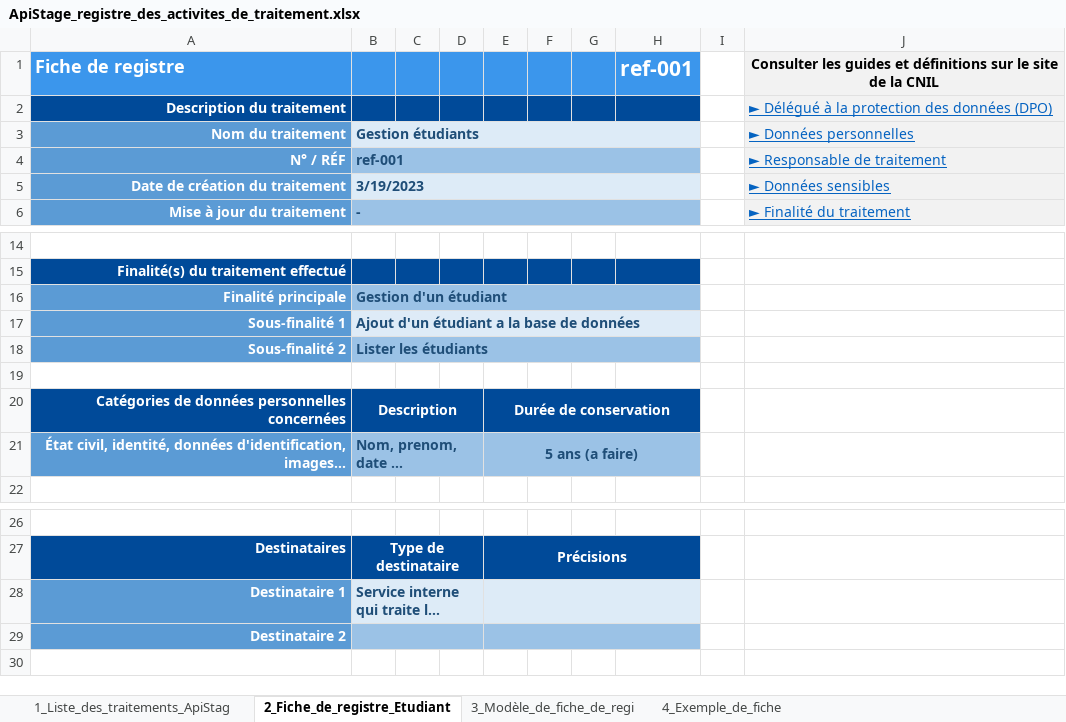
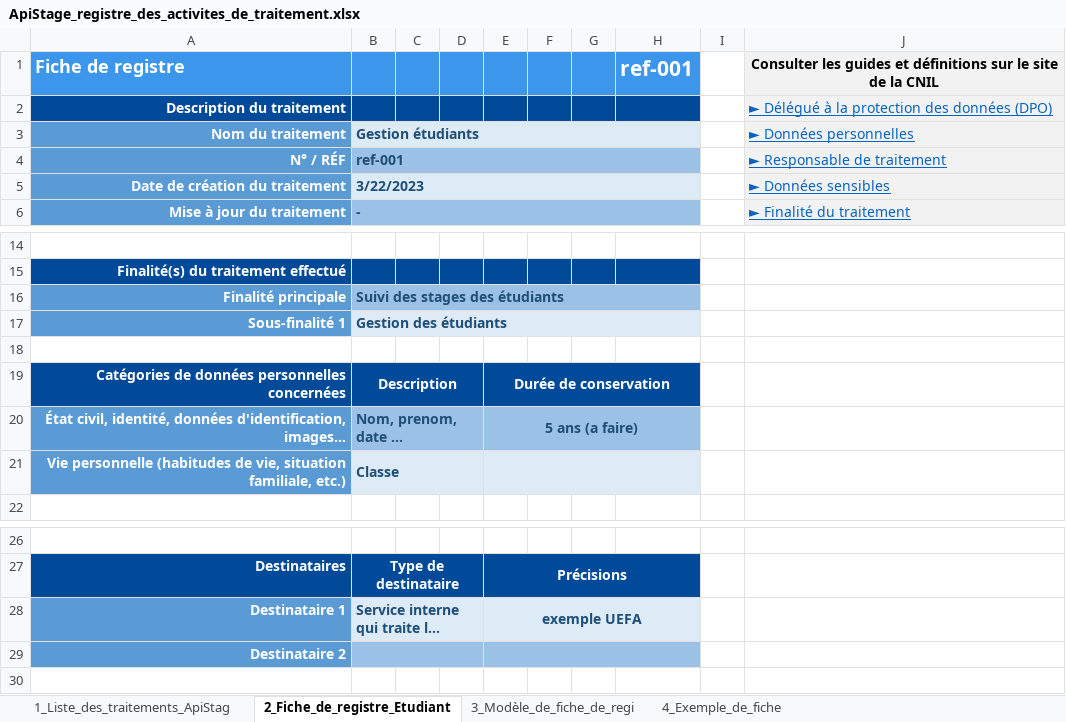
Before and after one commit to Aldebaran-Sov/ApiStage, an Excel workbook: ApiStage_registre_des_activites_de_traitement.xlsx, sheet 2_Fiche_de_registre_Etudiant, drawn as a sheet; only a part is shown, gaps mark what is left out; long unchanged cells end in …; values as stored, in another font and other column widths than the file's, no borders; removed rows and columns are numbered as before the commit, all else as after; the diff names each change by its address in the sheet, - before the commit and + after, or states it on an @@ line.

Commit message:
ApiStage_registre_des_activites_de_traitement V2

```diff
--- a/ApiStage_registre_des_activites_de_traitement.xlsx (sheet 2_Fiche_de_registre_Etudiant)
+++ b/ApiStage_registre_des_activites_de_traitement.xlsx (sheet 2_Fiche_de_registre_Etudiant)
-B5: 3/19/2023
+B5: 3/22/2023
-B16: Gestion d'un étudiant
+B16: Suivi des stages des étudiants
-B17: Ajout d'un étudiant a la base de données
+B17: Gestion des étudiants
-row 18: Sous-finalité 2 | Lister les étudiants
+row 21: Vie personnelle (habitudes de vie, situation familiale, etc.) | Classe
-E28: (empty)
+E28: exemple UEFA
```
Also changed, not shown: sheet 1_Liste_des_traitements_ApiStag.
